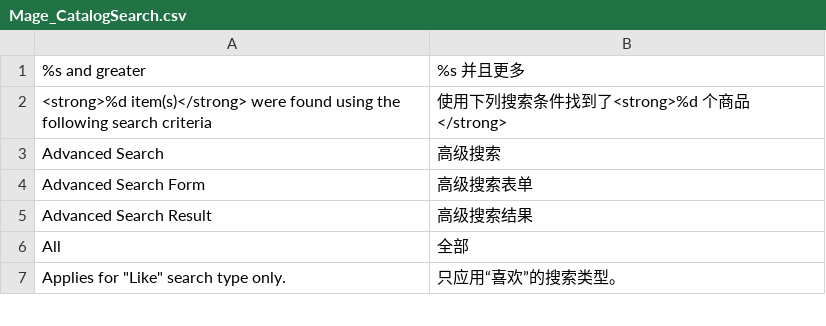
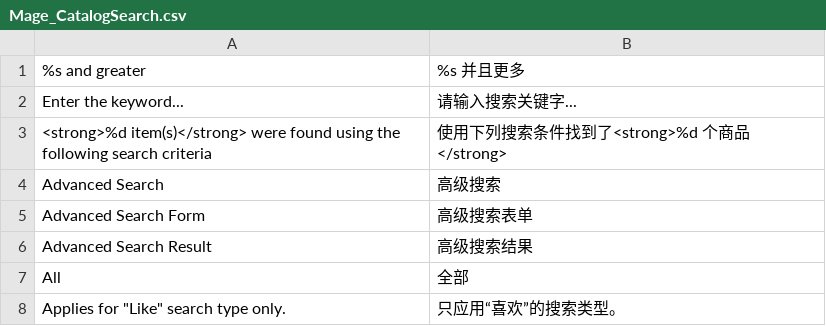
Before and after one commit to Joyguo0/magento1810, a CSV file: app/locale/zh_CN/Mage_CatalogSearch.csv, drawn as a sheet; only a part is shown; the diff names each change by its address in the sheet, - before the commit and + after, or states it on an @@ line.

```diff
--- a/app/locale/zh_CN/Mage_CatalogSearch.csv
+++ b/app/locale/zh_CN/Mage_CatalogSearch.csv
+row 2: Enter the keyword... | 请输入搜索关键字...
```
Also changed, not shown: 4 other files.
